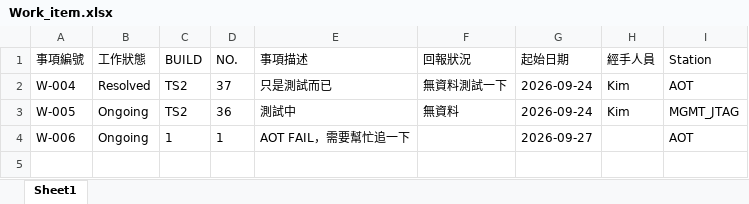
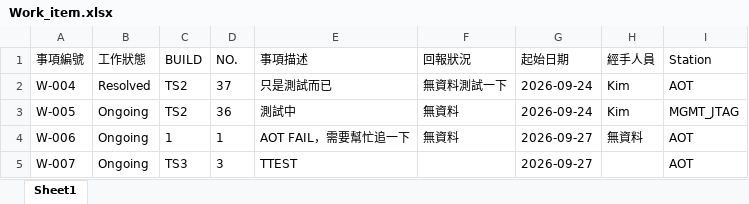
Before and after one commit to Kim-SWRD/Chameleon_test, an Excel workbook: Work_item.xlsx, sheet Sheet1, drawn as a sheet; values as stored, in another font and other column widths than the file's, no borders; the diff names each change by its address in the sheet, - before the commit and + after, or states it on an @@ line.

Commit message:
Add new work item W-007 via Streamlit

```diff
--- a/Work_item.xlsx (sheet Sheet1)
+++ b/Work_item.xlsx (sheet Sheet1)
-F4 (回報狀況): (empty)
+F4 (回報狀況): 無資料
-H4 (經手人員): (empty)
+H4 (經手人員): 無資料
+row 5: W-007 | Ongoing | TS3 | 3 | TTEST |  | 2026-09-27 |  | AOT
```
